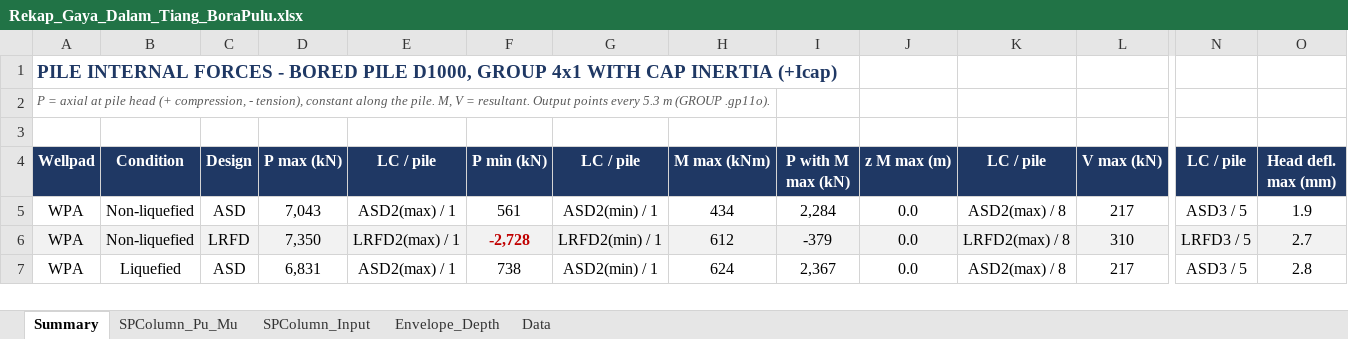
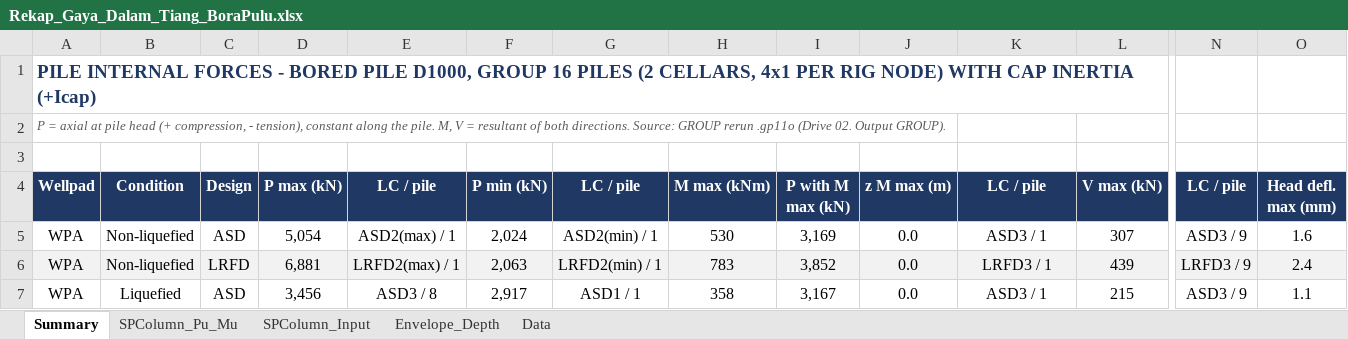
Before and after one commit to dekapeee13/Demooo, an Excel workbook: deliverables/rekap/Rekap_Gaya_Dalam_Tiang_BoraPulu.xlsx, sheet Summary, drawn as a sheet; only a part is shown, gaps mark what is left out; values as stored, in another font and other column widths than the file's, no borders; the diff covers the shown part only; the diff names each change by its address in the sheet, - before the commit and + after, or states it on an @@ line.

```diff
--- a/deliverables/rekap/Rekap_Gaya_Dalam_Tiang_BoraPulu.xlsx (sheet Summary)
+++ b/deliverables/rekap/Rekap_Gaya_Dalam_Tiang_BoraPulu.xlsx (sheet Summary)
-A1 (Wellpad): …D1000, GROUP 4x1 WITH CAP…
+A1 (Wellpad): …D1000, GROUP 16 PILES (2 CELLARS, 4x1 PER RIG NODE) WITH CAP…
-A2 (Wellpad): …V = resultant. Output points every 5.3 m (GROUP .gp11o).
+A2 (Wellpad): …V = resultant of both directions. Source: GROUP rerun .gp11o (Drive 02. Output GROUP).
-D5 (P max (kN)): 7,043
+D5 (P max (kN)): 5,054
-F5 (P min (kN)): 561
+F5 (P min (kN)): 2,024
-H5 (M max (kNm)): 434
+H5 (M max (kNm)): 530
-I5 (P with M max (kN)): 2,284
+I5 (P with M max (kN)): 3,169
-K5 (LC / pile): ASD2(max) / 8
+K5 (LC / pile): ASD3 / 1
-L5 (V max (kN)): 217
+L5 (V max (kN)): 307
-N5 (LC / pile): ASD3 / 5
+N5 (LC / pile): ASD3 / 9
-O5 (Head defl. max (mm)): 1.9
+O5 (Head defl. max (mm)): 1.6
-D6 (P max (kN)): 7,350
+D6 (P max (kN)): 6,881
-F6 (P min (kN)): -2,728
+F6 (P min (kN)): 2,063
@@ F6 bold: on → off, text colour: #C00000 → black @@
-H6 (M max (kNm)): 612
+H6 (M max (kNm)): 783
-I6 (P with M max (kN)): -379
+I6 (P with M max (kN)): 3,852
-K6 (LC / pile): LRFD2(max) / 8
+K6 (LC / pile): LRFD3 / 1
-L6 (V max (kN)): 310
+L6 (V max (kN)): 439
-N6 (LC / pile): LRFD3 / 5
+N6 (LC / pile): LRFD3 / 9
-O6 (Head defl. max (mm)): 2.7
+O6 (Head defl. max (mm)): 2.4
-D7 (P max (kN)): 6,831
+D7 (P max (kN)): 3,456
-E7 (LC / pile): ASD2(max) / 1
+E7 (LC / pile): ASD3 / 8
-F7 (P min (kN)): 738
+F7 (P min (kN)): 2,917
-G7 (LC / pile): ASD2(min) / 1
+G7 (LC / pile): ASD1 / 1
-H7 (M max (kNm)): 624
+H7 (M max (kNm)): 358
-I7 (P with M max (kN)): 2,367
+I7 (P with M max (kN)): 3,167
-K7 (LC / pile): ASD2(max) / 8
+K7 (LC / pile): ASD3 / 1
-L7 (V max (kN)): 217
+L7 (V max (kN)): 215
-N7 (LC / pile): ASD3 / 5
+N7 (LC / pile): ASD3 / 9
-O7 (Head defl. max (mm)): 2.8
+O7 (Head defl. max (mm)): 1.1
```
Also changed, not shown: 2 removed rows, 54 edited cells and cell formats elsewhere in this sheet, sheet Data, sheet SPColumn_Input, sheet SPColumn_Pu_Mu, sheet Envelope_Depth, deliverables/rekap/Rekap_Gaya_Kepala_Tiang_PileCap_BoraPulu.xlsx, 7 other files.
